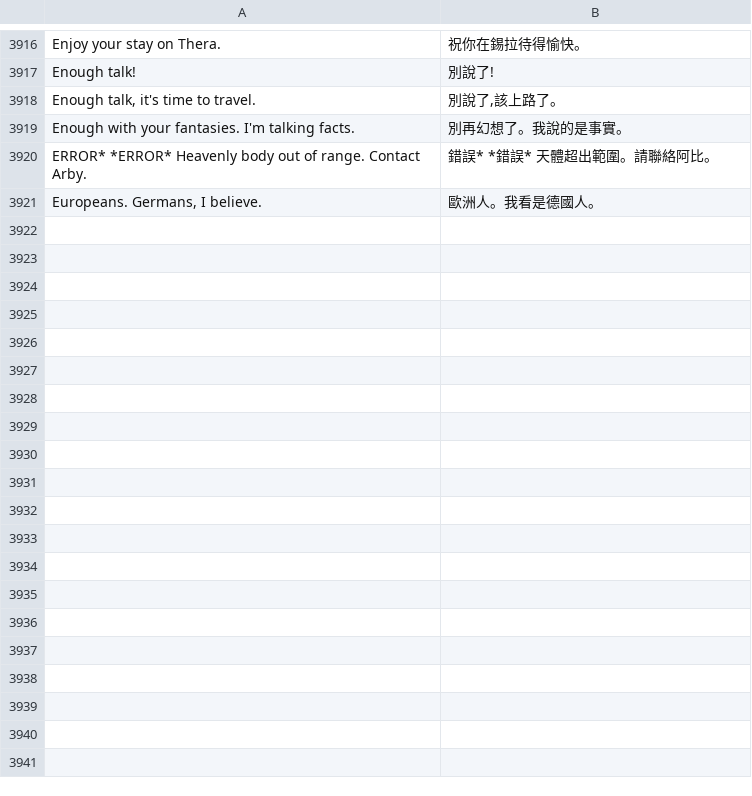
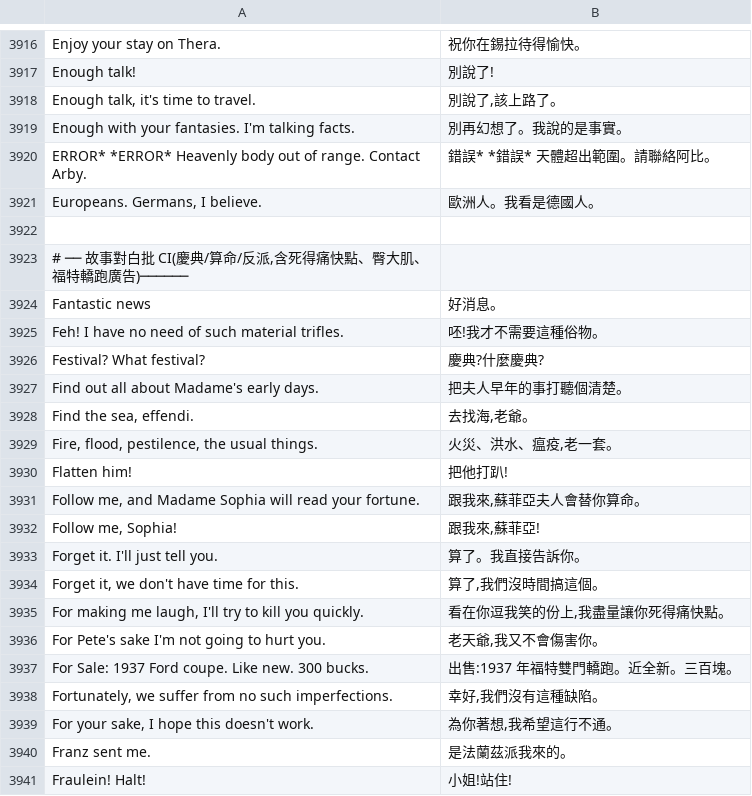
Before and after one commit to wicanr2/indiana-jones-and-the-fate-of-atlantis-cht, a TSV file: translations/zh.tsv, drawn as a sheet; only a part is shown, gaps mark what is left out; the diff covers the shown part only; the diff names each change by its address in the sheet, - before the commit and + after, or states it on an @@ line.

```diff
--- a/translations/zh.tsv
+++ b/translations/zh.tsv
+row 3922: (empty)
+row 3923: # ── 故事對白批 CI(慶典/算命/反派,含死得痛快點、臀大肌、福特轎跑廣告)──────
+row 3924: Fantastic news | 好消息。
+row 3925: Feh! I have no need of such material trifles. | 呸!我才不需要這種俗物。
+row 3926: Festival? What festival? | 慶典?什麼慶典?
+row 3927: Find out all about Madame's early days. | 把夫人早年的事打聽個清楚。
+row 3928: Find the sea, effendi. | 去找海,老爺。
+row 3929: Fire, flood, pestilence, the usual things. | 火災、洪水、瘟疫,老一套。
+row 3930: Flatten him! | 把他打趴!
+row 3931: Follow me, and Madame Sophia will read your fortune. | 跟我來,蘇菲亞夫人會替你算命。
+row 3932: Follow me, Sophia! | 跟我來,蘇菲亞!
+row 3933: Forget it. I'll just tell you. | 算了。我直接告訴你。
+row 3934: Forget it, we don't have time for this. | 算了,我們沒時間搞這個。
+row 3935: For making me laugh, I'll try to kill you quickly. | 看在你逗我笑的份上,我盡量讓你死得痛快點。
+row 3936: For Pete's sake I'm not going to hurt you. | 老天爺,我又不會傷害你。
+row 3937: For Sale: 1937 Ford coupe. Like new. 300 bucks. | 出售:1937 年福特雙門轎跑。近全新。三百塊。
+row 3938: Fortunately, we suffer from no such imperfections. | 幸好,我們沒有這種缺陷。
+row 3939: For your sake, I hope this doesn't work. | 為你著想,我希望這行不通。
+row 3940: Franz sent me. | 是法蘭茲派我來的。
+row 3941: Fraulein! Halt! | 小姐!站住!
```
Also changed, not shown: 24 added rows elsewhere in this file.
